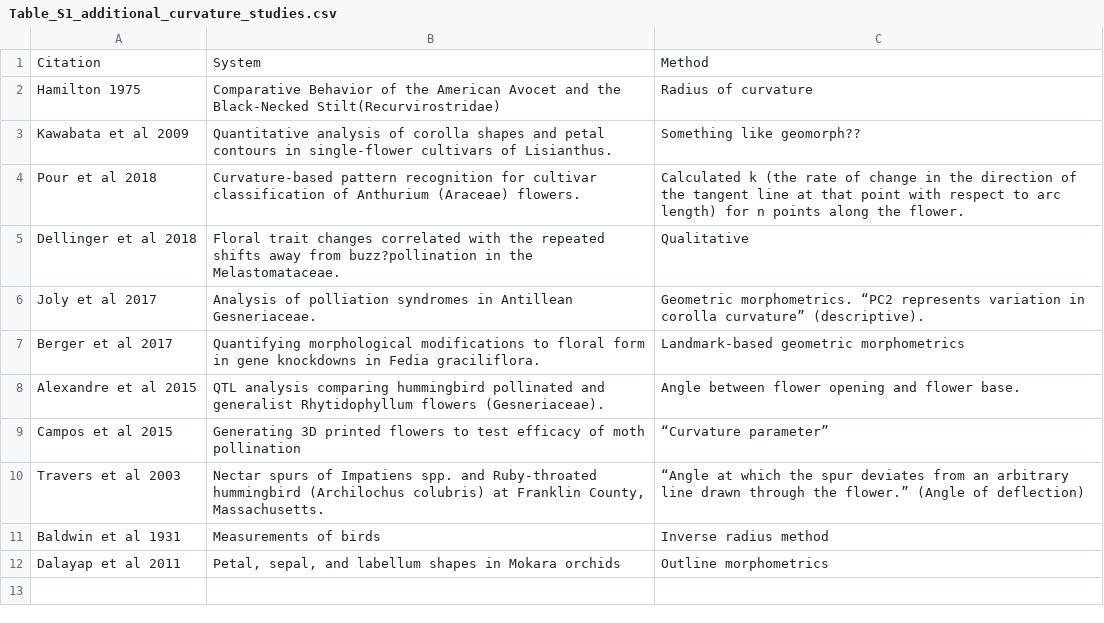
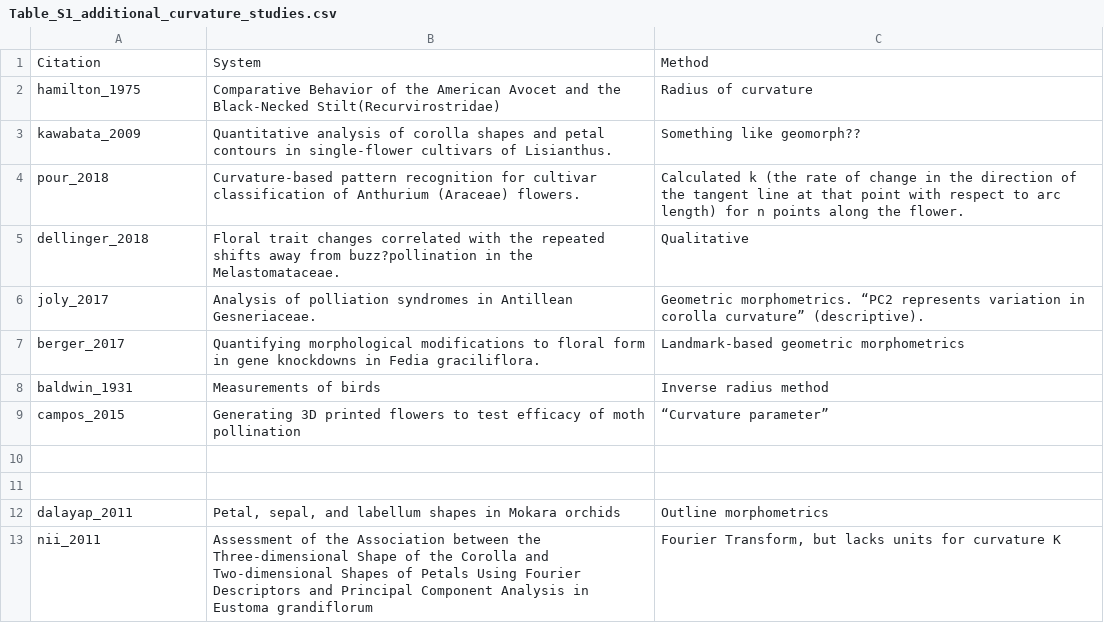
Before and after one commit to mannfred/curvature, a CSV file: data/Table_S1_additional_curvature_studies.csv, drawn as a sheet.

```diff
--- a/data/Table_S1_additional_curvature_studies.csv
+++ b/data/Table_S1_additional_curvature_studies.csv
@@ -1,12 +1,13 @@
 Citation,System,Method
-Hamilton 1975,Comparative Behavior of the American Avocet and the Black-Necked Stilt(Recurvirostridae),Radius of curvature
-Kawabata et al 2009,Quantitative analysis of corolla shapes and petal contours in single-flower cultivars of Lisianthus.,Something like geomorph??
-Pour et al 2018,Curvature-based pattern recognition for cultivar classification of Anthurium (Araceae) flowers.,Calculated k (the rate of change in the direction of the tangent line at that point with respect to arc length) for n points along the flower.
-Dellinger et al 2018,Floral trait changes correlated with the repeated shifts away from buzz?pollination in the Melastomataceae.,Qualitative
-Joly et al 2017,Analysis of polliation syndromes in Antillean Gesneriaceae.,Geometric morphometrics. “PC2 represents variation in corolla curvature” (descriptive).
-Berger et al 2017,Quantifying morphological modifications to floral form in gene knockdowns in Fedia graciliflora.,Landmark-based geometric morphometrics
-Alexandre et al 2015,QTL analysis comparing hummingbird pollinated and generalist Rhytidophyllum flowers (Gesneriaceae).,Angle between flower opening and flower base.
-Campos et al 2015,Generating 3D printed flowers to test efficacy of moth pollination,“Curvature parameter”
-Travers et al 2003,"Nectar spurs of Impatiens spp. and Ruby-throated hummingbird (Archilochus colubris) at Franklin County, Massachusetts.",“Angle at which the spur deviates from an arbitrary line drawn through the flower.” (Angle of deflection)
-Baldwin et al 1931,Measurements of birds,Inverse radius method
-Dalayap et al 2011,"Petal, sepal, and labellum shapes in Mokara orchids",Outline morphometrics
+hamilton_1975,Comparative Behavior of the American Avocet and the Black-Necked Stilt(Recurvirostridae),Radius of curvature
+kawabata_2009,Quantitative analysis of corolla shapes and petal contours in single-flower cultivars of Lisianthus.,Something like geomorph??
+pour_2018,Curvature-based pattern recognition for cultivar classification of Anthurium (Araceae) flowers.,Calculated k (the rate of change in the direction of the tangent line at that point with respect to arc length) for n points along the flower.
+dellinger_2018,Floral trait changes correlated with the repeated shifts away from buzz?pollination in the Melastomataceae.,Qualitative
+joly_2017,Analysis of polliation syndromes in Antillean Gesneriaceae.,Geometric morphometrics. “PC2 represents variation in corolla curvature” (descriptive).
+berger_2017,Quantifying morphological modifications to floral form in gene knockdowns in Fedia graciliflora.,Landmark-based geometric morphometrics
+baldwin_1931,Measurements of birds,Inverse radius method
+campos_2015,Generating 3D printed flowers to test efficacy of moth pollination,“Curvature parameter”
+,,
+,,
+dalayap_2011,"Petal, sepal, and labellum shapes in Mokara orchids",Outline morphometrics
+nii_2011,Assessment of the Association between the Three-dimensional Shape of the Corolla and Two-dimensional Shapes of Petals Using Fourier Descriptors and Principal Component Analysis in Eustoma grandiflorum,"Fourier Transform, but lacks units for curvature K"
```
Also changed, not shown: data/Table_1_review_lit_curvature.csv, 9 other files.
